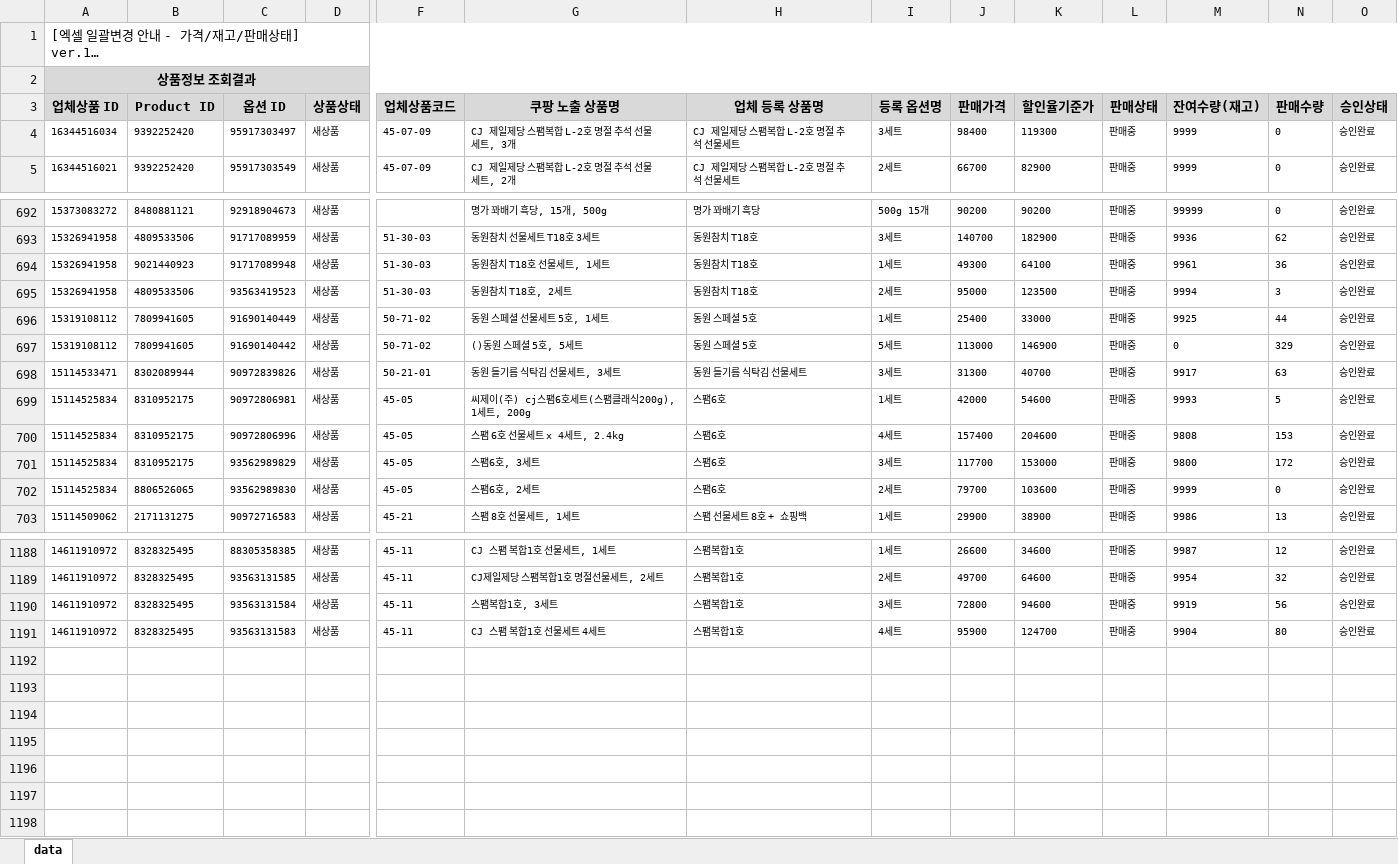
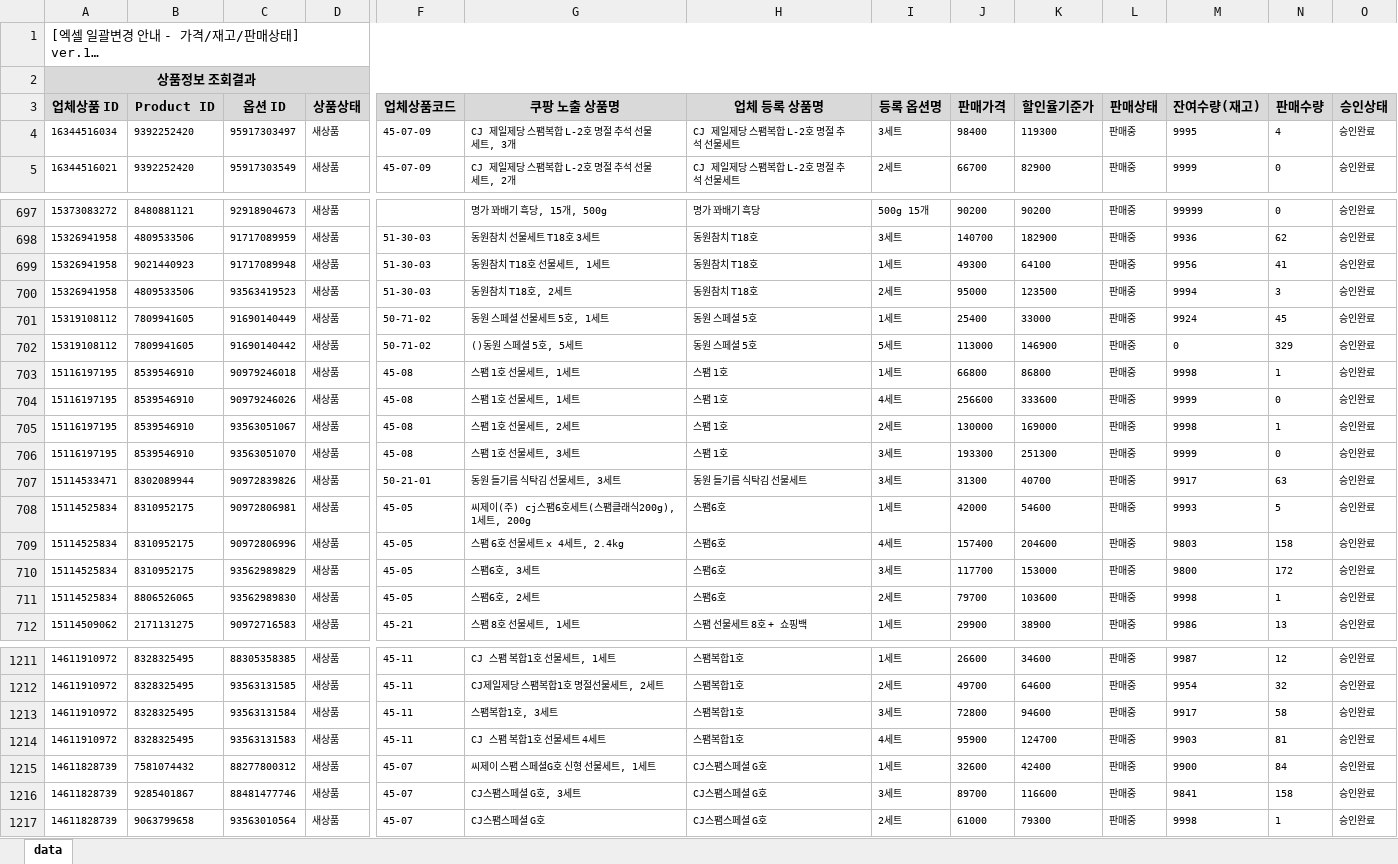
Before and after one commit to OURPROJECTDAO/work-automation-app, an Excel workbook: reference/listing_coupang.xlsx, sheet data, drawn as a sheet; only a part is shown, gaps mark what is left out; long unchanged cells end in …; values as stored, in another font and other column widths than the file's, no borders; addresses are those after the commit; rows hold the shown columns only; the diff covers the shown part only; the diff names each change by its address in the sheet, - before the commit and + after, or states it on an @@ line.

Commit message:
data(listing-raw): coupang 원본양식 갱신

```diff
--- a/reference/listing_coupang.xlsx (sheet data)
+++ b/reference/listing_coupang.xlsx (sheet data)
-M4 (잔여수량(재고)): 9999
+M4 (잔여수량(재고)): 9995
-N4 (판매수량): 0
+N4 (판매수량): 4
-M699 (잔여수량(재고)): 9961
+M699 (잔여수량(재고)): 9956
-N699 (판매수량): 36
+N699 (판매수량): 41
-M701 (잔여수량(재고)): 9925
+M701 (잔여수량(재고)): 9924
-N701 (판매수량): 44
+N701 (판매수량): 45
+row 703: 15116197195 | 8539546910 | 90979246018 | 새상품 | 45-08 | 스팸 1호 선물세트, 1세트 | 스팸 1호 | 1세트 | 66800 | 86800 | 판매중 | 9998 | 1 | 승인완료
+row 704: 15116197195 | 8539546910 | 90979246026 | 새상품 | 45-08 | 스팸 1호 선물세트, 1세트 | 스팸 1호 | 4세트 | 256600 | 333600 | 판매중 | 9999 | 0 | 승인완료
+row 705: 15116197195 | 8539546910 | 93563051067 | 새상품 | 45-08 | 스팸 1호 선물세트, 2세트 | 스팸 1호 | 2세트 | 130000 | 169000 | 판매중 | 9998 | 1 | 승인완료
+row 706: 15116197195 | 8539546910 | 93563051070 | 새상품 | 45-08 | 스팸 1호 선물세트, 3세트 | 스팸 1호 | 3세트 | 193300 | 251300 | 판매중 | 9999 | 0 | 승인완료
-M709 (잔여수량(재고)): 9808
+M709 (잔여수량(재고)): 9803
-N709 (판매수량): 153
+N709 (판매수량): 158
-M711 (잔여수량(재고)): 9999
+M711 (잔여수량(재고)): 9998
-N711 (판매수량): 0
+N711 (판매수량): 1
-M1213 (잔여수량(재고)): 9919
+M1213 (잔여수량(재고)): 9917
-N1213 (판매수량): 56
+N1213 (판매수량): 58
-M1214 (잔여수량(재고)): 9904
+M1214 (잔여수량(재고)): 9903
-N1214 (판매수량): 80
+N1214 (판매수량): 81
+row 1215: 14611828739 | 7581074432 | 88277800312 | 새상품 | 45-07 | 씨제이 스팸 스페셜G호 신형 선물세트, 1세트 | CJ스팸스페셜 G호 | 1세트 | 32600 | 42400 | 판매중 | 9900 | 84 | 승인완료
+row 1216: 14611828739 | 9285401867 | 88481477746 | 새상품 | 45-07 | CJ스팸스페셜 G호, 3세트 | CJ스팸스페셜 G호 | 3세트 | 89700 | 116600 | 판매중 | 9841 | 158 | 승인완료
+row 1217: 14611828739 | 9063799658 | 93563010564 | 새상품 | 45-07 | CJ스팸스페셜 G호 | CJ스팸스페셜 G호 | 2세트 | 61000 | 79300 | 판매중 | 9998 | 1 | 승인완료
```
Also changed, not shown: 19 added rows and 104 edited cells elsewhere in this sheet.
